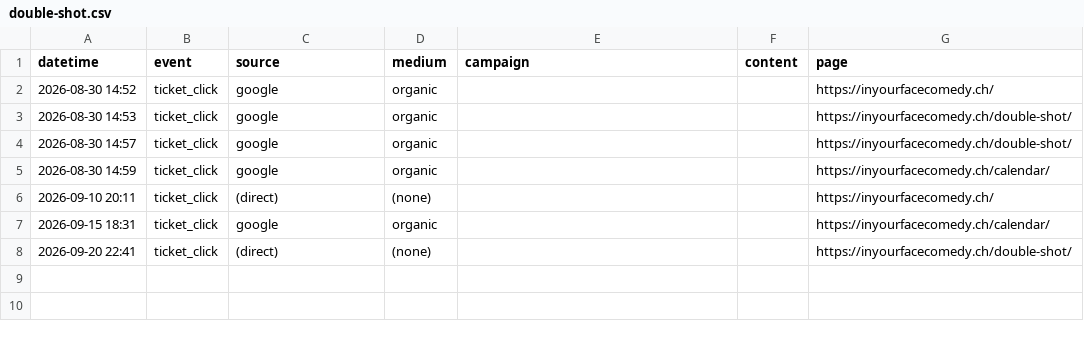
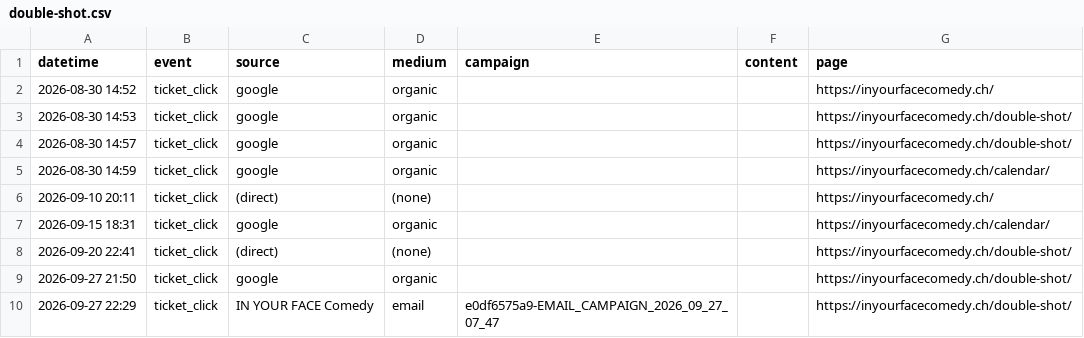
Before and after one commit to harryf/inyourfacecomedy, a CSV file: assets/reports/double-shot.csv, drawn as a sheet; the diff names each change by its address in the sheet, - before the commit and + after, or states it on an @@ line.

```diff
--- a/assets/reports/double-shot.csv
+++ b/assets/reports/double-shot.csv
+row 9: 2026-09-27 21:50 | ticket_click | google | organic |  |  | https://inyourfacecomedy.ch/double-shot/
+row 10: 2026-09-27 22:29 | ticket_click | IN YOUR FACE Comedy | email | e0df6575a9-EMAIL_CAMPAIGN_2026_09_27_07_47 |  | https://inyourfacecomedy.ch/double-shot/
```
Also changed, not shown: assets/reports/comedybrew.csv, assets/reports/gratis-zum-mitnehmen.csv, 18 other files.
